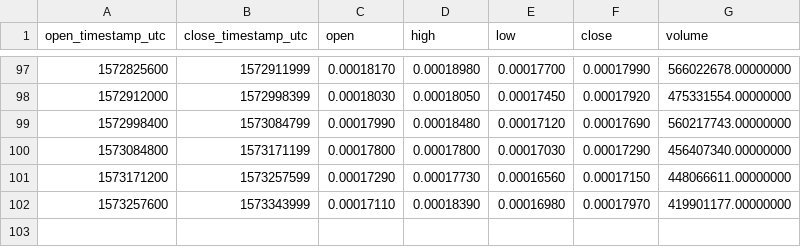
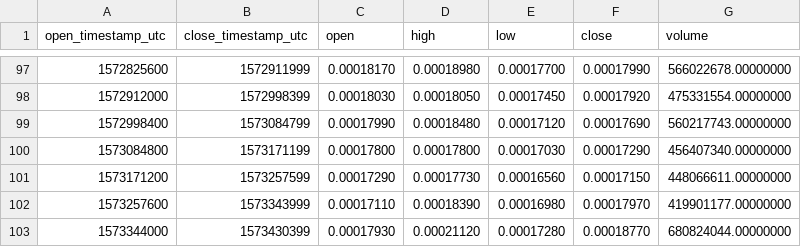
Before and after one commit to cryptobigbro/binance-WINUSDC, a CSV file: binance-WINUSDC-1d.csv, drawn as a sheet; only a part is shown, gaps mark what is left out; the diff names each change by its address in the sheet, - before the commit and + after, or states it on an @@ line.

```diff
--- a/binance-WINUSDC-1d.csv
+++ b/binance-WINUSDC-1d.csv
+row 103: 1573344000 | 1573430399 | 0.00017930 | 0.00021120 | 0.00017280 | 0.00018770 | 680824044.00000000
```
Also changed, not shown: binance-WINUSDC-1h.csv.
